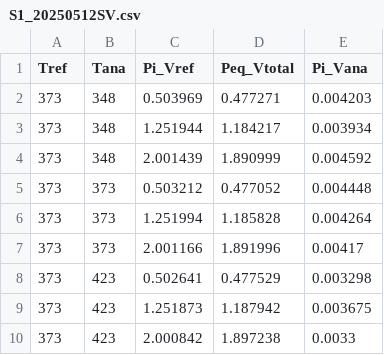
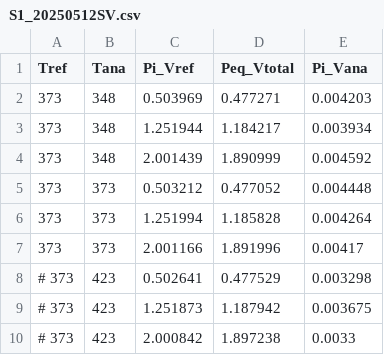
Before and after one commit to Cidemat/Sieverts_Cidemat, a CSV file: S1_20250512SV.csv, drawn as a sheet.

Commit message:
Update S1_20250512SV.csv

```diff
--- a/S1_20250512SV.csv
+++ b/S1_20250512SV.csv
@@ -7,4 +7,4 @@ Tref,Tana,Pi_Vref,Peq_Vtotal,Pi_Vana
 373,373,2.001166,1.891996,0.00417
-373,423,0.502641,0.477529,0.003298
-373,423,1.251873,1.187942,0.003675
-373,423,2.000842,1.897238,0.0033
+# 373,423,0.502641,0.477529,0.003298
+# 373,423,1.251873,1.187942,0.003675
+# 373,423,2.000842,1.897238,0.0033
```
